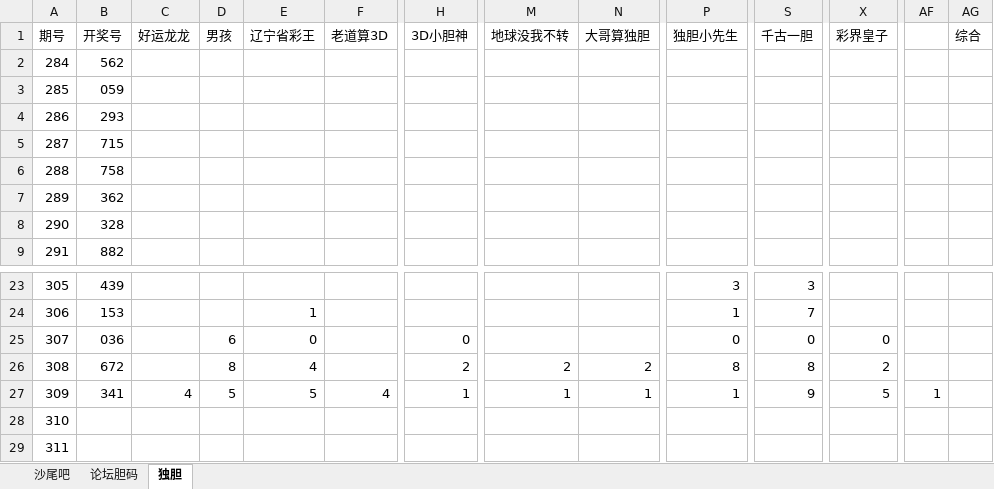
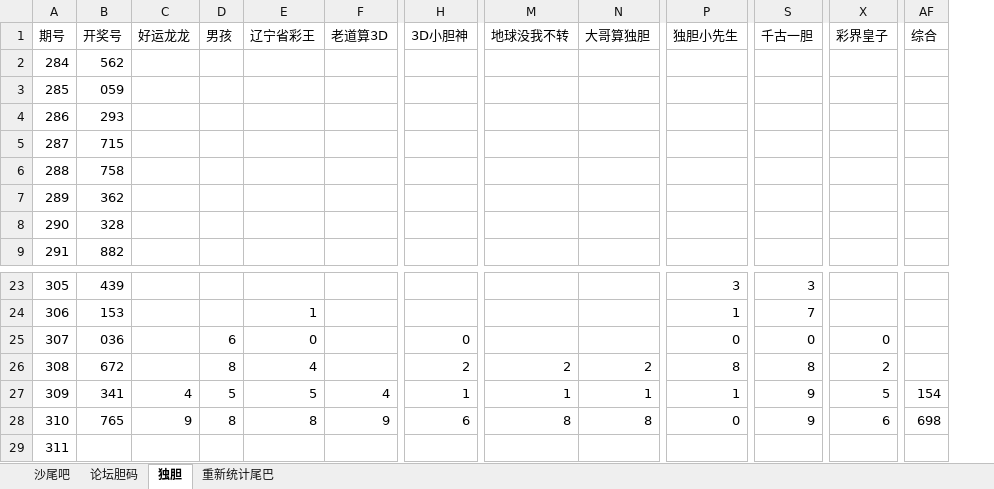
Before and after one commit to huahua495/MyLottery, an Excel workbook: app/src/main/java/com/renfei/mylottery/file/胆码尾巴统计.xlsx, sheet 独胆, drawn as a sheet; only a part is shown, gaps mark what is left out; values as stored, in another font and other column widths than the file's, no cell formats; removed rows and columns are numbered as before the commit, all else as after; the diff covers the shown part only; the diff names each change by its address in the sheet, - before the commit and + after, or states it on an @@ line.

```diff
--- a/app/src/main/java/com/renfei/mylottery/file/胆码尾巴统计.xlsx (sheet 独胆)
+++ b/app/src/main/java/com/renfei/mylottery/file/胆码尾巴统计.xlsx (sheet 独胆)
+sheet tab: 重新统计尾巴
-column AF, row 27: 1
-AF27 (综合): (empty)
+AF27 (综合): 154
-B28 (开奖号): (empty)
+B28 (开奖号): 765
-C28 (好运龙龙): (empty)
+C28 (好运龙龙): 9
-D28 (男孩): (empty)
+D28 (男孩): 8
-E28 (辽宁省彩王): (empty)
+E28 (辽宁省彩王): 8
-F28 (老道算3D): (empty)
+F28 (老道算3D): 9
-H28 (3D小胆神): (empty)
+H28 (3D小胆神): 6
-M28 (地球没我不转): (empty)
+M28 (地球没我不转): 8
-N28 (大哥算独胆): (empty)
+N28 (大哥算独胆): 8
-P28 (独胆小先生): (empty)
+P28 (独胆小先生): 0
-S28 (千古一胆): (empty)
+S28 (千古一胆): 9
-X28 (彩界皇子): (empty)
+X28 (彩界皇子): 6
-AF28 (综合): (empty)
+AF28 (综合): 698
```
Also changed, not shown: 2 edited cells elsewhere in this sheet, sheet 沙尾吧, sheet 论坛胆码, cell formats.
